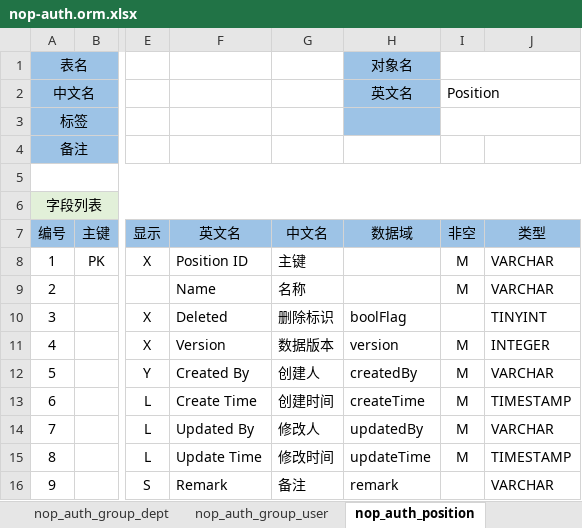
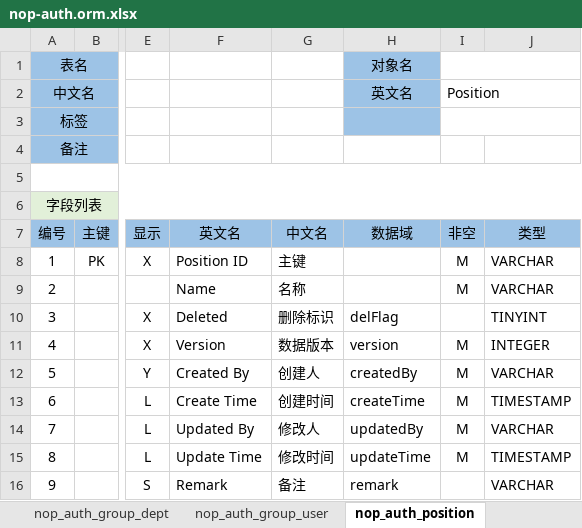
Before and after one commit to entropy-cloud/nop-entropy, an Excel workbook: nop-auth/model/nop-auth.orm.xlsx, sheet nop_auth_position, drawn as a sheet; only a part is shown, gaps mark what is left out; values as stored, in another font and other column widths than the file's, no borders; the diff names each change by its address in the sheet, - before the commit and + after, or states it on an @@ line.

Commit message:
nop-auth模块中的del_flag字段增加delFlag domain,缺省启用逻辑删除机制

```diff
--- a/nop-auth/model/nop-auth.orm.xlsx (sheet nop_auth_position)
+++ b/nop-auth/model/nop-auth.orm.xlsx (sheet nop_auth_position)
-H10 (数据域): boolFlag
+H10 (数据域): delFlag
```
Also changed, not shown: sheet nop_auth_role, sheet nop_auth_role_data_auth, sheet nop_auth_role_resource, sheet nop_auth_group, sheet nop_auth_resource, 26 other files.
